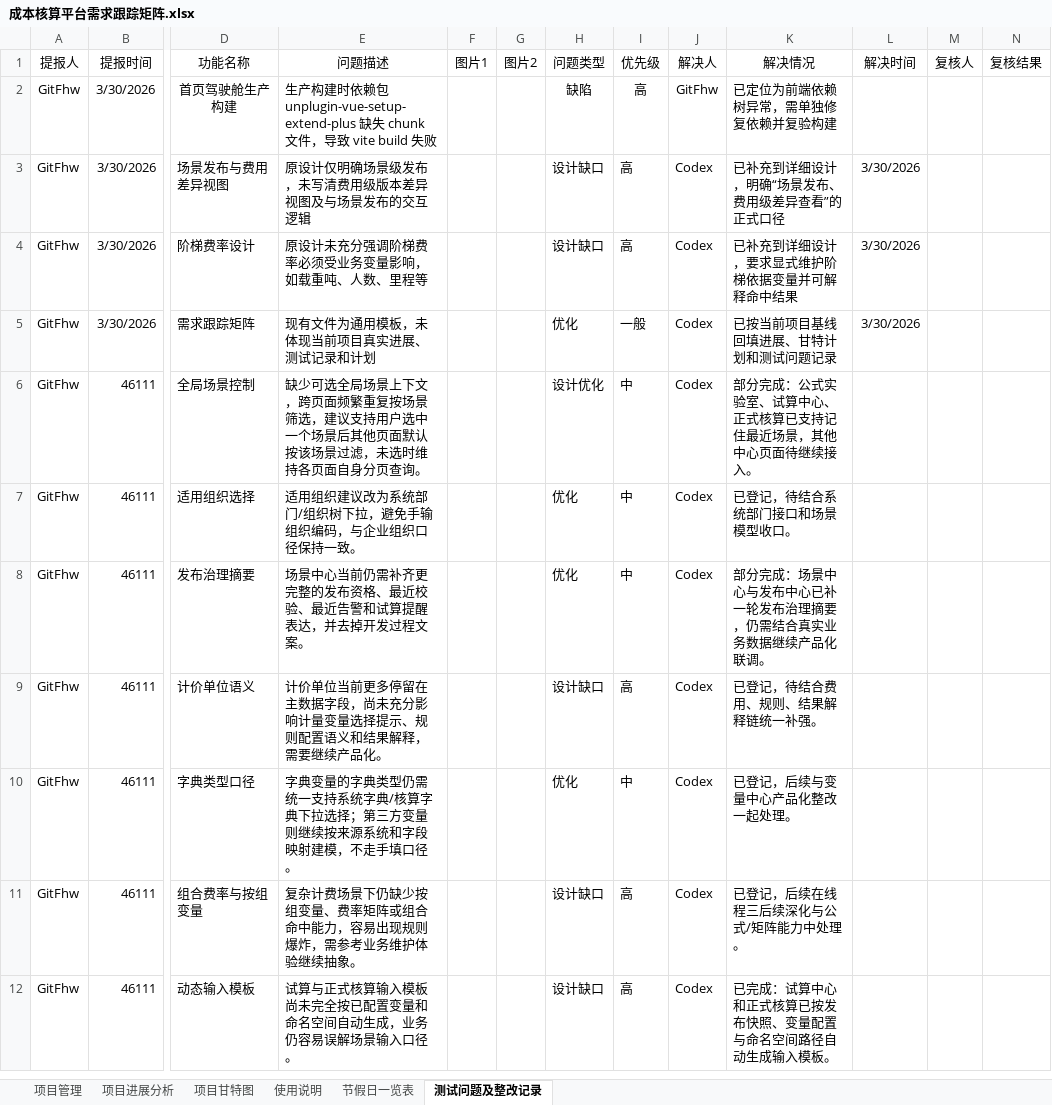
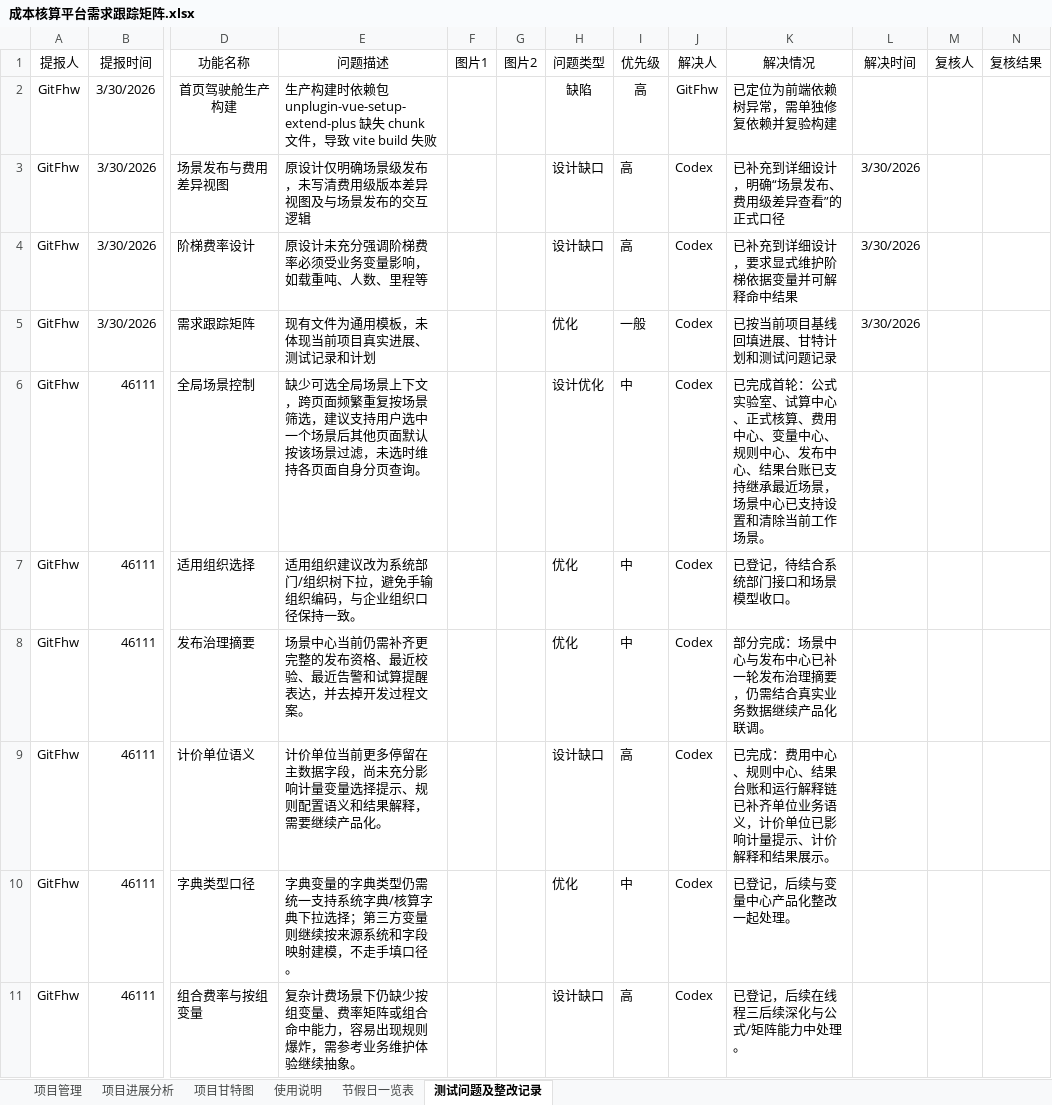
Before and after one commit to GitFhw/cost_platform, an Excel workbook: 成本核算平台需求跟踪矩阵.xlsx, sheet 测试问题及整改记录, drawn as a sheet; only a part is shown, gaps mark what is left out; the shorter side is filled out with more unchanged rows; values as stored, in another font and other column widths than the file's, no borders; charts and pictures not drawn; the diff names each change by its address in the sheet, - before the commit and + after, or states it on an @@ line.

```diff
--- a/成本核算平台需求跟踪矩阵.xlsx (sheet 测试问题及整改记录)
+++ b/成本核算平台需求跟踪矩阵.xlsx (sheet 测试问题及整改记录)
-K6 (解决情况): 部分完成：公式实验室、试算中心、正式核算已支持记住最近场景，其他中心页面待继续接入。
+K6 (解决情况): 已完成首轮：公式实验室、试算中心、正式核算、费用中心、变量中心、规则中心、发布中心、结果台账已支持继承最近场景，场景中心已支持设置和清除当前工作场景。
-K9 (解决情况): 已登记，待结合费用、规则、结果解释链统一补强。
+K9 (解决情况): 已完成：费用中心、规则中心、结果台账和运行解释链已补齐单位业务语义，计价单位已影响计量提示、计价解释和结果展示。
```
Also changed, not shown: sheet 项目管理, 11 other files.
